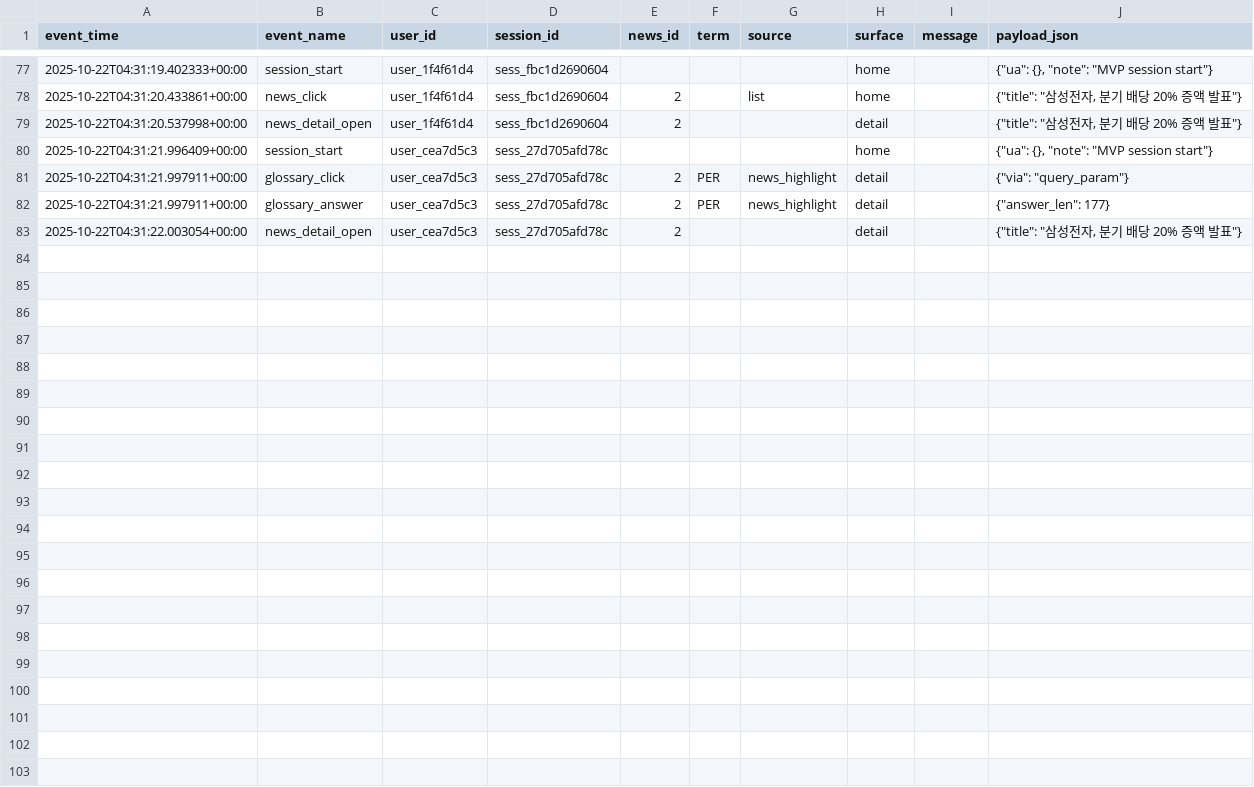
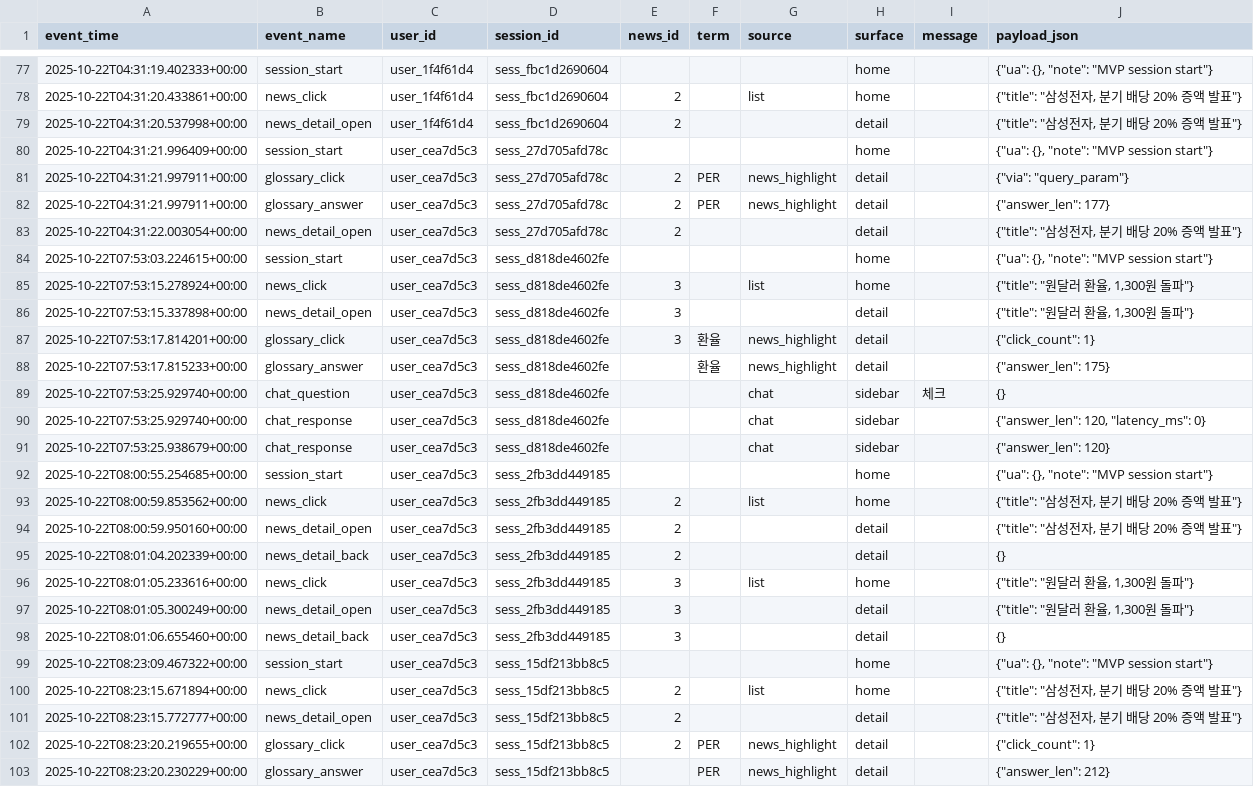
Before and after one commit to min0-bee/financefriend_ONOFF, a CSV file: logs/events.csv, drawn as a sheet; only a part is shown, gaps mark what is left out.

```diff
--- a/logs/events.csv
+++ b/logs/events.csv
@@ -83 +83,21 @@ event_time,event_name,user_id,session_id,news_id,term,source,surface,message,pay
 2025-10-22T04:31:22.003054+00:00,news_detail_open,user_cea7d5c3,sess_27d705afd78c,2,,,detail,,"{""title"": ""삼성전자, 분기 배당 20% 증액 발표""}"
+2025-10-22T07:53:03.224615+00:00,session_start,user_cea7d5c3,sess_d818de4602fe,,,,home,,"{""ua"": {}, ""note"": ""MVP session start""}"
+2025-10-22T07:53:15.278924+00:00,news_click,user_cea7d5c3,sess_d818de4602fe,3,,list,home,,"{""title"": ""원달러 환율, 1,300원 돌파""}"
+2025-10-22T07:53:15.337898+00:00,news_detail_open,user_cea7d5c3,sess_d818de4602fe,3,,,detail,,"{""title"": ""원달러 환율, 1,300원 돌파""}"
+2025-10-22T07:53:17.814201+00:00,glossary_click,user_cea7d5c3,sess_d818de4602fe,3,환율,news_highlight,detail,,"{""click_count"": 1}"
+2025-10-22T07:53:17.815233+00:00,glossary_answer,user_cea7d5c3,sess_d818de4602fe,,환율,news_highlight,detail,,"{""answer_len"": 175}"
+2025-10-22T07:53:25.929740+00:00,chat_question,user_cea7d5c3,sess_d818de4602fe,,,chat,sidebar,체크,{}
+2025-10-22T07:53:25.929740+00:00,chat_response,user_cea7d5c3,sess_d818de4602fe,,,chat,sidebar,,"{""answer_len"": 120, ""latency_ms"": 0}"
+2025-10-22T07:53:25.938679+00:00,chat_response,user_cea7d5c3,sess_d818de4602fe,,,chat,sidebar,,"{""answer_len"": 120}"
+2025-10-22T08:00:55.254685+00:00,session_start,user_cea7d5c3,sess_2fb3dd449185,,,,home,,"{""ua"": {}, ""note"": ""MVP session start""}"
+2025-10-22T08:00:59.853562+00:00,news_click,user_cea7d5c3,sess_2fb3dd449185,2,,list,home,,"{""title"": ""삼성전자, 분기 배당 20% 증액 발표""}"
+2025-10-22T08:00:59.950160+00:00,news_detail_open,user_cea7d5c3,sess_2fb3dd449185,2,,,detail,,"{""title"": ""삼성전자, 분기 배당 20% 증액 발표""}"
+2025-10-22T08:01:04.202339+00:00,news_detail_back,user_cea7d5c3,sess_2fb3dd449185,2,,,detail,,{}
+2025-10-22T08:01:05.233616+00:00,news_click,user_cea7d5c3,sess_2fb3dd449185,3,,list,home,,"{""title"": ""원달러 환율, 1,300원 돌파""}"
+2025-10-22T08:01:05.300249+00:00,news_detail_open,user_cea7d5c3,sess_2fb3dd449185,3,,,detail,,"{""title"": ""원달러 환율, 1,300원 돌파""}"
+2025-10-22T08:01:06.655460+00:00,news_detail_back,user_cea7d5c3,sess_2fb3dd449185,3,,,detail,,{}
+2025-10-22T08:23:09.467322+00:00,session_start,user_cea7d5c3,sess_15df213bb8c5,,,,home,,"{""ua"": {}, ""note"": ""MVP session start""}"
+2025-10-22T08:23:15.671894+00:00,news_click,user_cea7d5c3,sess_15df213bb8c5,2,,list,home,,"{""title"": ""삼성전자, 분기 배당 20% 증액 발표""}"
+2025-10-22T08:23:15.772777+00:00,news_detail_open,user_cea7d5c3,sess_15df213bb8c5,2,,,detail,,"{""title"": ""삼성전자, 분기 배당 20% 증액 발표""}"
+2025-10-22T08:23:20.219655+00:00,glossary_click,user_cea7d5c3,sess_15df213bb8c5,2,PER,news_highlight,detail,,"{""click_count"": 1}"
+2025-10-22T08:23:20.230229+00:00,glossary_answer,user_cea7d5c3,sess_15df213bb8c5,,PER,news_highlight,detail,,"{""answer_len"": 212}"
```
Also changed, not shown: 15 other files.
